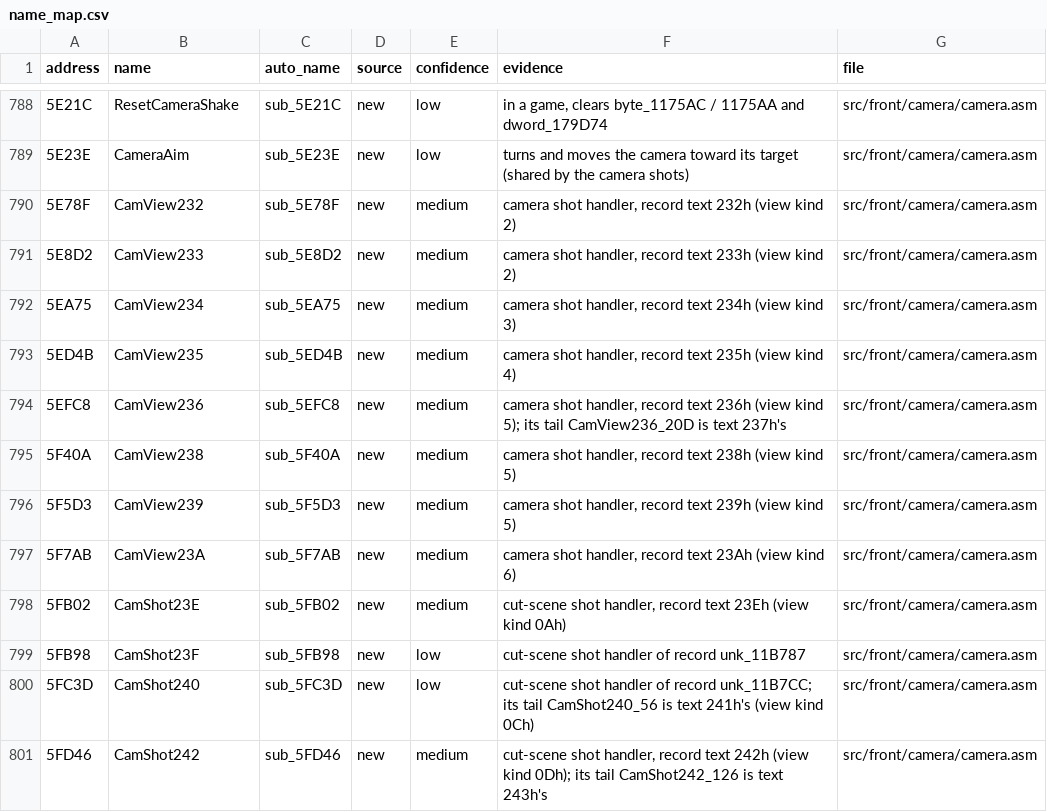
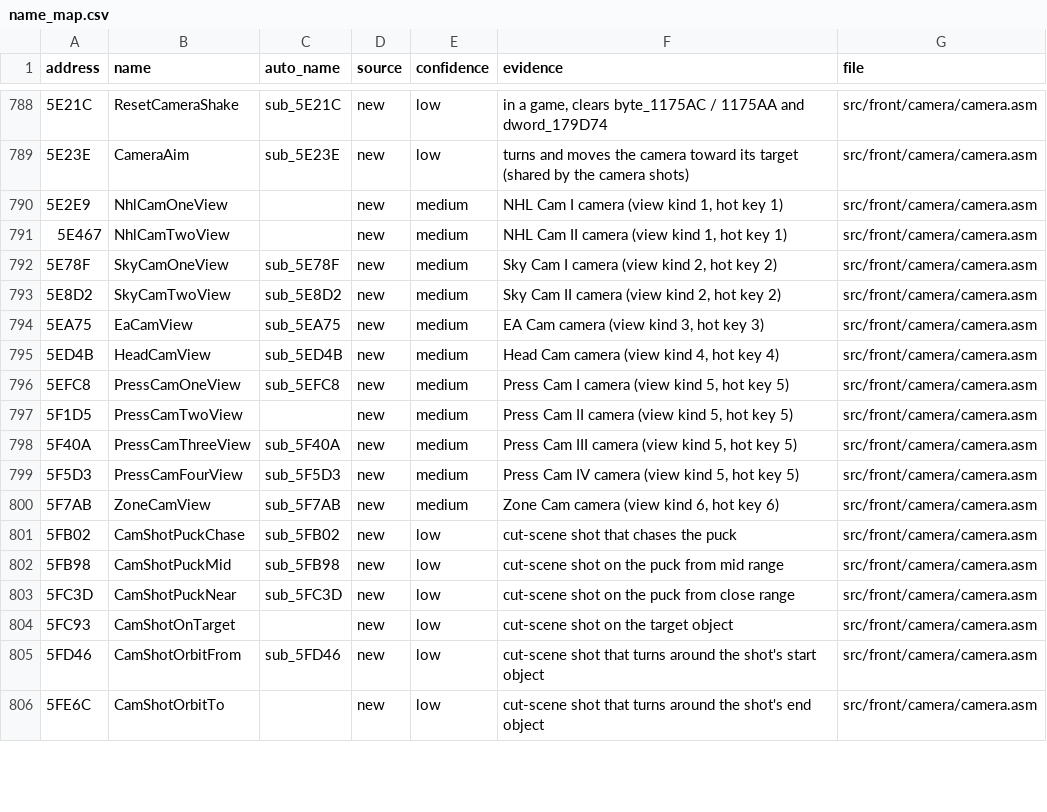
Before and after one commit to abdulahmad/NHL96PC, a CSV file: docs/name_map.csv, drawn as a sheet; only a part is shown, gaps mark what is left out; the diff covers the shown part only.

```diff
--- a/docs/name_map.csv
+++ b/docs/name_map.csv
@@ -789,13 +789,18 @@ address,name,auto_name,source,confidence,evidence,file
 5E23E,CameraAim,sub_5E23E,new,low,turns and moves the camera toward its target (shared by the camera shots),src/front/camera/camera.asm
-5E78F,CamView232,sub_5E78F,new,medium,"camera shot handler, record text 232h (view kind 2)",src/front/camera/camera.asm
-5E8D2,CamView233,sub_5E8D2,new,medium,"camera shot handler, record text 233h (view kind 2)",src/front/camera/camera.asm
-5EA75,CamView234,sub_5EA75,new,medium,"camera shot handler, record text 234h (view kind 3)",src/front/camera/camera.asm
-5ED4B,CamView235,sub_5ED4B,new,medium,"camera shot handler, record text 235h (view kind 4)",src/front/camera/camera.asm
-5EFC8,CamView236,sub_5EFC8,new,medium,"camera shot handler, record text 236h (view kind 5); its tail CamView236_20D is text 237h's",src/front/camera/camera.asm
-5F40A,CamView238,sub_5F40A,new,medium,"camera shot handler, record text 238h (view kind 5)",src/front/camera/camera.asm
-5F5D3,CamView239,sub_5F5D3,new,medium,"camera shot handler, record text 239h (view kind 5)",src/front/camera/camera.asm
-5F7AB,CamView23A,sub_5F7AB,new,medium,"camera shot handler, record text 23Ah (view kind 6)",src/front/camera/camera.asm
-5FB02,CamShot23E,sub_5FB02,new,medium,"cut-scene shot handler, record text 23Eh (view kind 0Ah)",src/front/camera/camera.asm
-5FB98,CamShot23F,sub_5FB98,new,low,cut-scene shot handler of record unk_11B787,src/front/camera/camera.asm
-5FC3D,CamShot240,sub_5FC3D,new,low,cut-scene shot handler of record unk_11B7CC; its tail CamShot240_56 is text 241h's (view kind 0Ch),src/front/camera/camera.asm
-5FD46,CamShot242,sub_5FD46,new,medium,"cut-scene shot handler, record text 242h (view kind 0Dh); its tail CamShot242_126 is text 243h's",src/front/camera/camera.asm
+5E2E9,NhlCamOneView,,new,medium,"NHL Cam I camera (view kind 1, hot key 1)",src/front/camera/camera.asm
+5E467,NhlCamTwoView,,new,medium,"NHL Cam II camera (view kind 1, hot key 1)",src/front/camera/camera.asm
+5E78F,SkyCamOneView,sub_5E78F,new,medium,"Sky Cam I camera (view kind 2, hot key 2)",src/front/camera/camera.asm
+5E8D2,SkyCamTwoView,sub_5E8D2,new,medium,"Sky Cam II camera (view kind 2, hot key 2)",src/front/camera/camera.asm
+5EA75,EaCamView,sub_5EA75,new,medium,"EA Cam camera (view kind 3, hot key 3)",src/front/camera/camera.asm
+5ED4B,HeadCamView,sub_5ED4B,new,medium,"Head Cam camera (view kind 4, hot key 4)",src/front/camera/camera.asm
+5EFC8,PressCamOneView,sub_5EFC8,new,medium,"Press Cam I camera (view kind 5, hot key 5)",src/front/camera/camera.asm
+5F1D5,PressCamTwoView,,new,medium,"Press Cam II camera (view kind 5, hot key 5)",src/front/camera/camera.asm
+5F40A,PressCamThreeView,sub_5F40A,new,medium,"Press Cam III camera (view kind 5, hot key 5)",src/front/camera/camera.asm
+5F5D3,PressCamFourView,sub_5F5D3,new,medium,"Press Cam IV camera (view kind 5, hot key 5)",src/front/camera/camera.asm
+5F7AB,ZoneCamView,sub_5F7AB,new,medium,"Zone Cam camera (view kind 6, hot key 6)",src/front/camera/camera.asm
+5FB02,CamShotPuckChase,sub_5FB02,new,low,cut-scene shot that chases the puck,src/front/camera/camera.asm
+5FB98,CamShotPuckMid,sub_5FB98,new,low,cut-scene shot on the puck from mid range,src/front/camera/camera.asm
+5FC3D,CamShotPuckNear,sub_5FC3D,new,low,cut-scene shot on the puck from close range,src/front/camera/camera.asm
+5FC93,CamShotOnTarget,,new,low,cut-scene shot on the target object,src/front/camera/camera.asm
+5FD46,CamShotOrbitFrom,sub_5FD46,new,low,cut-scene shot that turns around the shot's start object,src/front/camera/camera.asm
+5FE6C,CamShotOrbitTo,,new,low,cut-scene shot that turns around the shot's end object,src/front/camera/camera.asm
```
Also changed, not shown: 21 edited cells elsewhere in this file, 6 other files.
